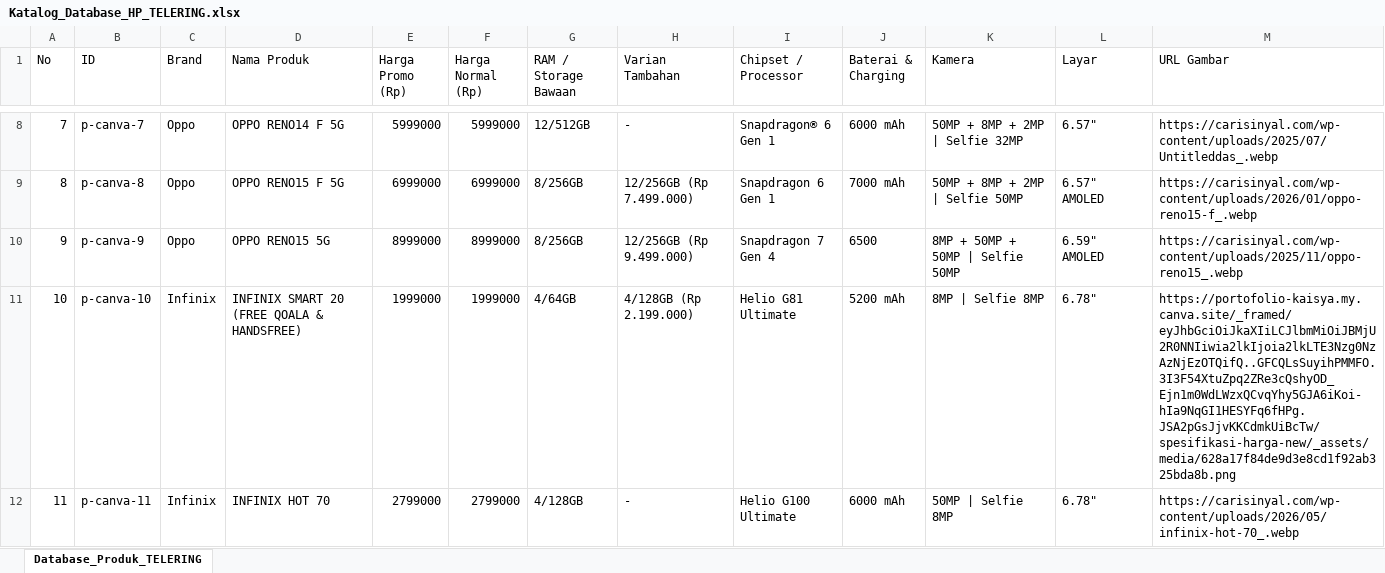
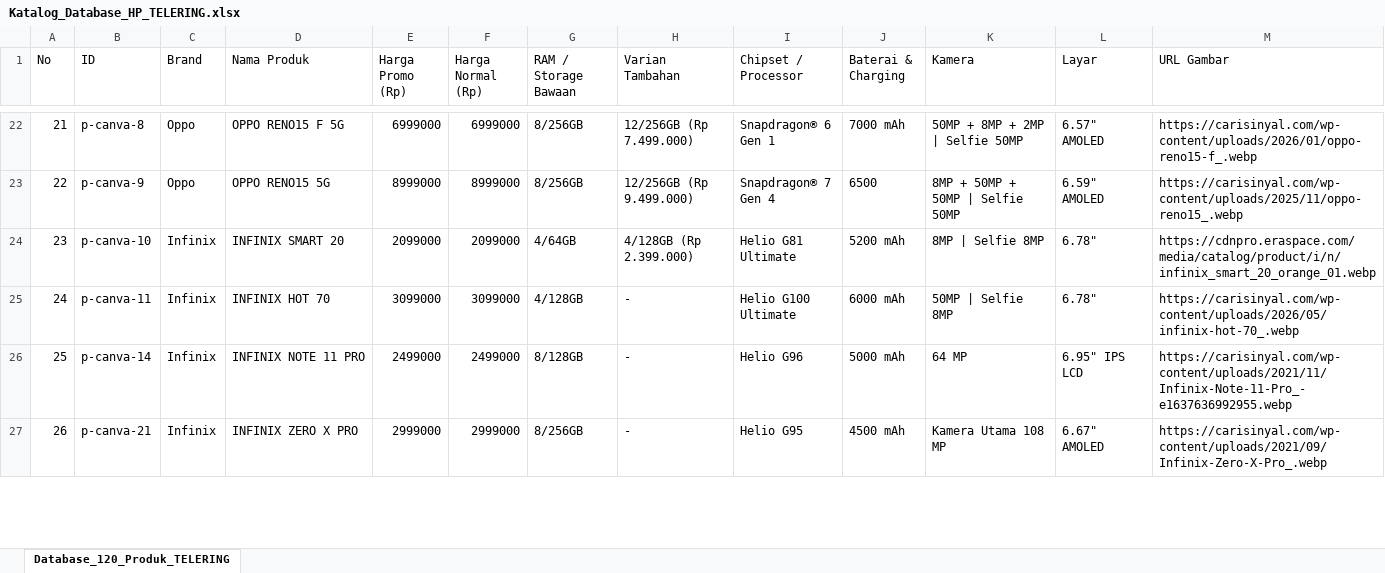
Before and after one commit to wxhxbbxjry/antigravity, an Excel workbook: Katalog_Database_HP_TELERING.xlsx, sheet Database_120_Produk_TELERING, drawn as a sheet; only a part is shown, gaps mark what is left out; the shorter side is filled out with more unchanged rows; values as stored, in another font and other column widths than the file's, no borders; removed rows and columns are numbered as before the commit, all else as after; the diff covers the shown part only; the diff names each change by its address in the sheet, - before the commit and + after, or states it on an @@ line.

Commit message:
feat: restore and sync 120-product database including Samsung Galaxy Z Fold8 Ultra to Excel and web

```diff
--- a/Katalog_Database_HP_TELERING.xlsx (sheet Database_120_Produk_TELERING)
+++ b/Katalog_Database_HP_TELERING.xlsx (sheet Database_120_Produk_TELERING)
-sheet tab: Database_Produk_TELERING
+sheet tab: Database_120_Produk_TELERING
@@ column A (No) renumbered from row 18 down @@
-row 8: 7 | p-canva-7 | Oppo | OPPO RENO14 F 5G | 5999000 | 5999000 | 12/512GB | - | Snapdragon® 6 Gen 1 | 6000 mAh | 50MP + 8MP + 2MP | Selfie 32MP | 6.57" | https://carisinyal.com/wp-content/uploads/2025/07/Untitleddas_.webp
-I22 (Chipset / Processor): Snapdragon 6 Gen 1
+I22 (Chipset / Processor): Snapdragon® 6 Gen 1
-I23 (Chipset / Processor): Snapdragon 7 Gen 4
+I23 (Chipset / Processor): Snapdragon® 7 Gen 4
-D24 (Nama Produk): INFINIX SMART 20 (FREE QOALA & HANDSFREE)
+D24 (Nama Produk): INFINIX SMART 20
-E24 (Harga Promo (Rp)): 1999000
+E24 (Harga Promo (Rp)): 2099000
-F24 (Harga Normal (Rp)): 1999000
+F24 (Harga Normal (Rp)): 2099000
-H24 (Varian Tambahan): 4/128GB (Rp 2.199.000)
+H24 (Varian Tambahan): 4/128GB (Rp 2.399.000)
-M24 (URL Gambar): https://portofolio-kaisya.my.canva.site/_framed/eyJhbGciOiJkaXIiLCJlbmMiOiJBMjU2R0NNIiwia2lkIjoia2lkLTE3Nzg0NzAzNjEzOTQifQ..GFCQLsSuyihPMMFO.3I3F54XtuZpq2ZRe3cQshyOD_Ejn1m0WdLWzxQCvqYhy5GJA6iKoi-hIa9NqGI1HESYFq6fHPg.JSA2pGsJjvKKCdmkUiBcTw/spesifikasi-harga-new/_assets/media/628a17f84de9d3e8cd1f92ab325bda8b.png
+M24 (URL Gambar): https://cdnpro.eraspace.com/media/catalog/product/i/n/infinix_smart_20_orange_01.webp
-E25 (Harga Promo (Rp)): 2799000
+E25 (Harga Promo (Rp)): 3099000
-F25 (Harga Normal (Rp)): 2799000
+F25 (Harga Normal (Rp)): 3099000
```
Also changed, not shown: 16 added rows, 41 removed rows and 132 edited cells elsewhere in this sheet, 6 other files.
